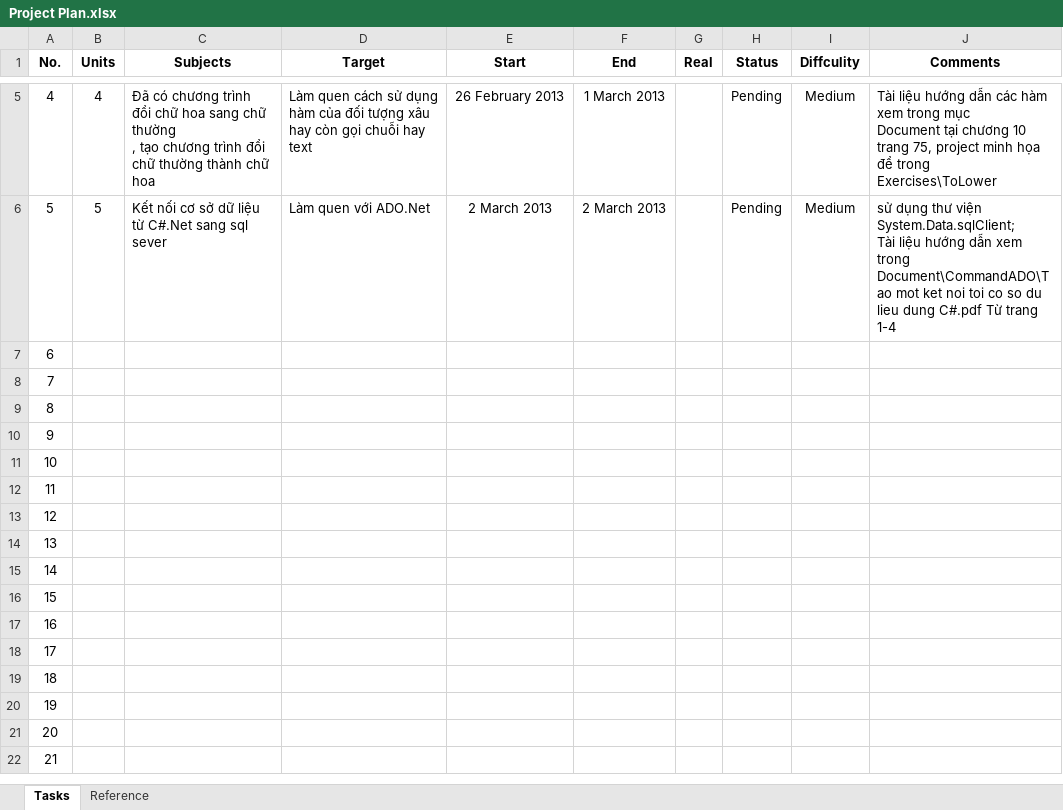
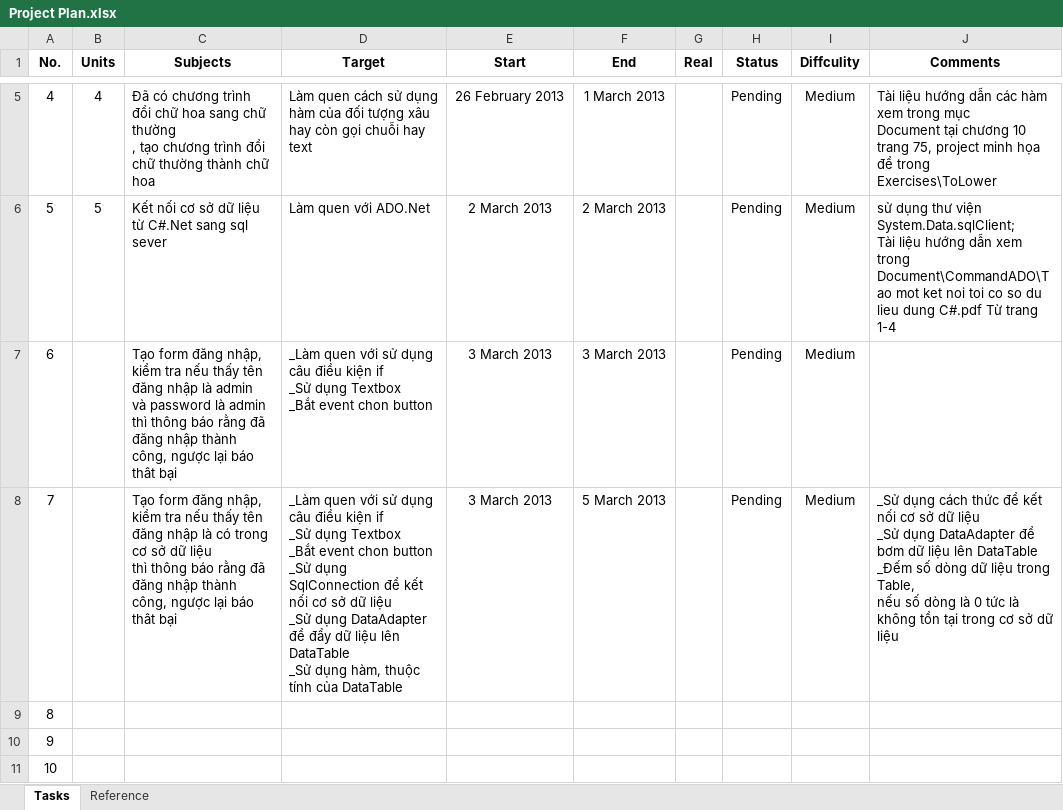
Before and after one commit to pthdnq/csharp-project-nduang, an Excel workbook: Plan/Project Plan.xlsx, sheet Tasks, drawn as a sheet; only a part is shown, gaps mark what is left out; the shorter side is filled out with more unchanged rows; values as stored, in another font and other column widths than the file's, no borders; ↵ is a line break in a cell; the diff names each change by its address in the sheet, - before the commit and + after, or states it on an @@ line.

Commit message:
Update plan

```diff
--- a/Plan/Project Plan.xlsx (sheet Tasks)
+++ b/Plan/Project Plan.xlsx (sheet Tasks)
-C7 (Subjects): (empty)
+C7 (Subjects): Tạo form đăng nhập, kiểm tra nếu thấy tên đăng nhập là admin ↵ và password là admin ↵ thì thông báo rằng đã ↵ đăng nhập thành công, ngược lại báo thât bại
-D7 (Target): (empty)
+D7 (Target): _Làm quen với sử dụng câu điều kiện if ↵ _Sử dụng Textbox ↵ _Bắt event chon button
-E7:E8 (Start): (empty)
+E7:E8 (Start): 3 March 2013
-F7 (End): (empty)
+F7 (End): 3 March 2013
-H7:H8 (Status): (empty)
+H7:H8 (Status): Pending
-I7:I8 (Diffculity): (empty)
+I7:I8 (Diffculity): Medium
-C8 (Subjects): (empty)
+C8 (Subjects): Tạo form đăng nhập, kiểm tra nếu thấy tên đăng nhập là có trong cơ sở dữ liệu ↵ thì thông báo rằng đã ↵ đăng nhập thành công, ngược lại báo thât bại
-D8 (Target): (empty)
+D8 (Target): _Làm quen với sử dụng câu điều kiện if ↵ _Sử dụng Textbox ↵ _Bắt event chon button ↵ _Sử dụng SqlConnection để kết nối cơ sở dữ liệu ↵ _Sử dụng DataAdapter để đẩy dữ liệu lên DataTable ↵ _Sử dụng hàm, thuộc tính của DataTable
-F8 (End): (empty)
+F8 (End): 5 March 2013
-J8 (Comments): (empty)
+J8 (Comments): _Sử dụng cách thức để kết nối cơ sở dữ liệu ↵ _Sử dụng DataAdapter để bơm dữ liệu lên DataTable ↵ _Đếm số dòng dữ liệu trong Table, ↵ nếu số dòng là 0 tức là không tồn tại trong cơ sở dữ liệu
```
